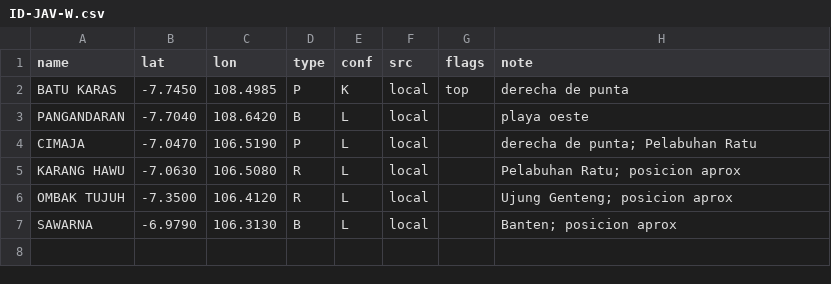
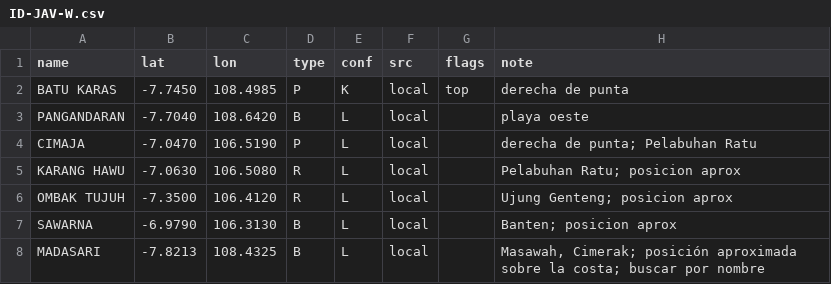
Before and after one commit to scgm11/surf-dawn-data, a CSV file: seeds/spots/ID-JAV-W.csv, drawn as a sheet; the diff names each change by its address in the sheet, - before the commit and + after, or states it on an @@ line.

```diff
--- a/seeds/spots/ID-JAV-W.csv
+++ b/seeds/spots/ID-JAV-W.csv
+row 8: MADASARI | -7.8213 | 108.4325 | B | L | local |  | Masawah, Cimerak; posición aproximada sobre la costa; buscar por nombre
```
Also changed, not shown: seeds/spots/BR-NE-CE.csv, seeds/spots/VN-ALL.csv, 2 other files.
